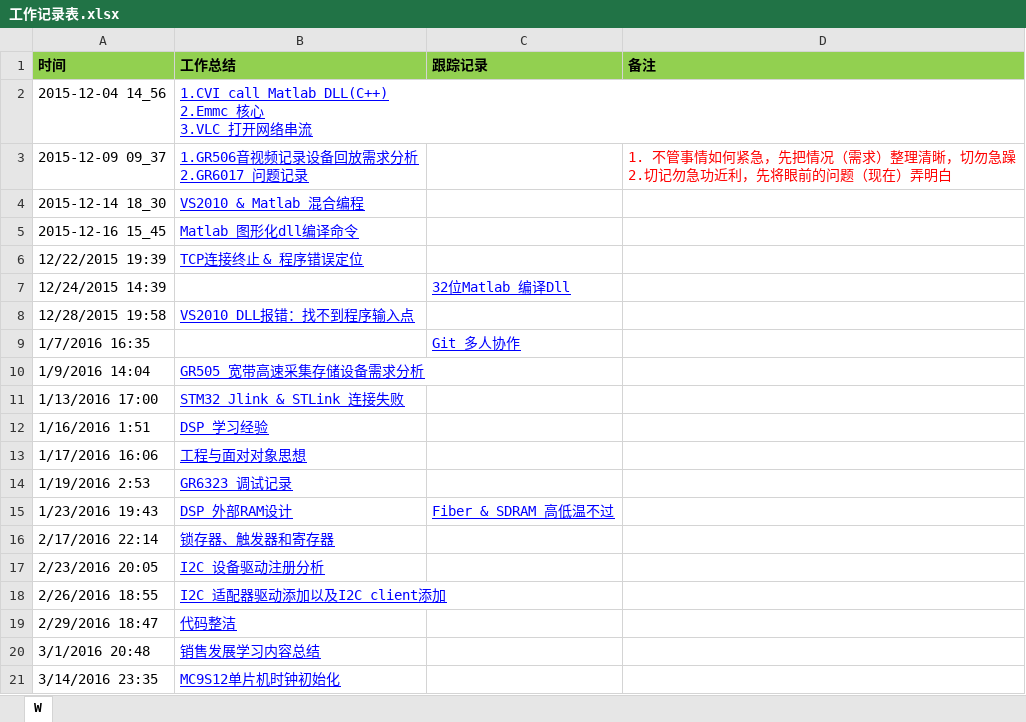
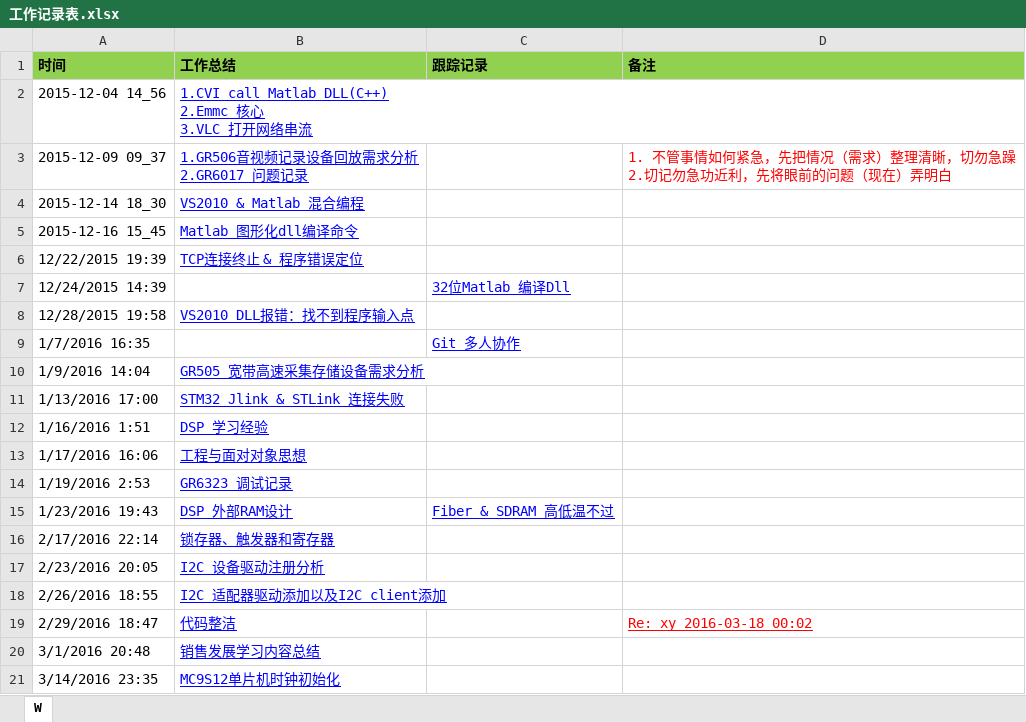
Before and after one commit to OOCC/PlanGIt, an Excel workbook: Personal/xiemin/Work/工作记录表.xlsx, sheet W, drawn as a sheet; values as stored, in another font and other column widths than the file's, no borders; the diff names each change by its address in the sheet, - before the commit and + after, or states it on an @@ line.

```diff
--- a/Personal/xiemin/Work/工作记录表.xlsx (sheet W)
+++ b/Personal/xiemin/Work/工作记录表.xlsx (sheet W)
-D19 (备注): (empty)
+D19 (备注): Re: xy 2016-03-18 00:02
```
Also changed, not shown: 1 other file.
